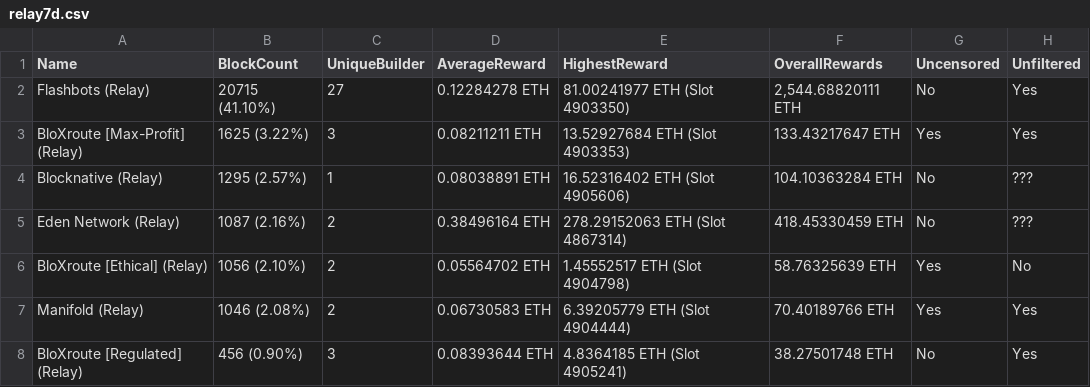
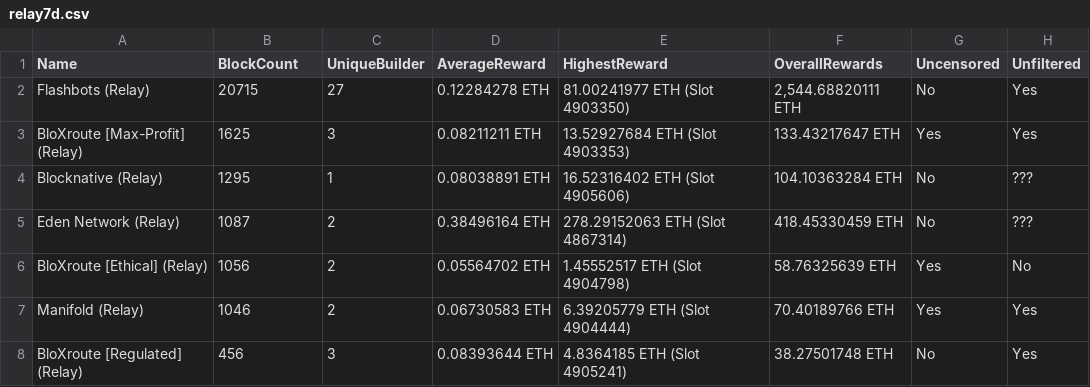
Before and after one commit to kevinbogner/EPF, a CSV file: data/relay7d.csv, drawn as a sheet.

```diff
--- a/data/relay7d.csv
+++ b/data/relay7d.csv
@@ -1,8 +1,8 @@
 Name,BlockCount,UniqueBuilder,AverageReward,HighestReward,OverallRewards,Uncensored,Unfiltered
-Flashbots (Relay),20715 (41.10%),27,0.12284278 ETH,81.00241977 ETH (Slot 4903350),"2,544.68820111 ETH",No,Yes
-BloXroute [Max-Profit] (Relay),1625 (3.22%),3,0.08211211 ETH,13.52927684 ETH (Slot 4903353),133.43217647 ETH,Yes,Yes
-Blocknative (Relay),1295 (2.57%),1,0.08038891 ETH,16.52316402 ETH (Slot 4905606),104.10363284 ETH,No,???
-Eden Network (Relay),1087 (2.16%),2,0.38496164 ETH,278.29152063 ETH (Slot 4867314),418.45330459 ETH,No,???
-BloXroute [Ethical] (Relay),1056 (2.10%),2,0.05564702 ETH,1.45552517 ETH (Slot 4904798),58.76325639 ETH,Yes,No
-Manifold (Relay),1046 (2.08%),2,0.06730583 ETH,6.39205779 ETH (Slot 4904444),70.40189766 ETH,Yes,Yes
-BloXroute [Regulated] (Relay),456 (0.90%),3,0.08393644 ETH,4.8364185 ETH (Slot 4905241),38.27501748 ETH,No,Yes
+Flashbots (Relay),20715,27,0.12284278 ETH,81.00241977 ETH (Slot 4903350),"2,544.68820111 ETH",No,Yes
+BloXroute [Max-Profit] (Relay),1625,3,0.08211211 ETH,13.52927684 ETH (Slot 4903353),133.43217647 ETH,Yes,Yes
+Blocknative (Relay),1295,1,0.08038891 ETH,16.52316402 ETH (Slot 4905606),104.10363284 ETH,No,???
+Eden Network (Relay),1087,2,0.38496164 ETH,278.29152063 ETH (Slot 4867314),418.45330459 ETH,No,???
+BloXroute [Ethical] (Relay),1056,2,0.05564702 ETH,1.45552517 ETH (Slot 4904798),58.76325639 ETH,Yes,No
+Manifold (Relay),1046,2,0.06730583 ETH,6.39205779 ETH (Slot 4904444),70.40189766 ETH,Yes,Yes
+BloXroute [Regulated] (Relay),456,3,0.08393644 ETH,4.8364185 ETH (Slot 4905241),38.27501748 ETH,No,Yes
```
Also changed, not shown: data/relay30d.csv, 1 other file.
